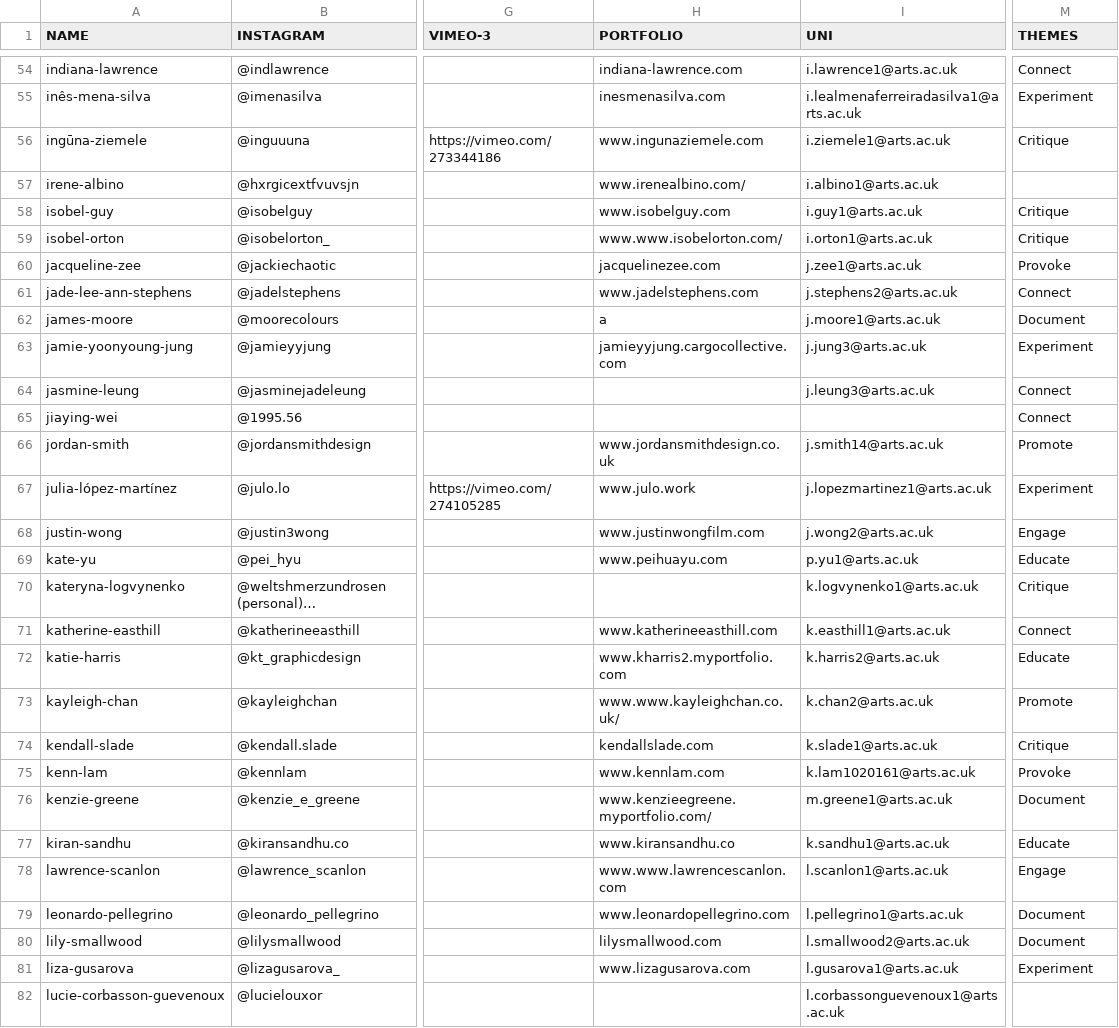
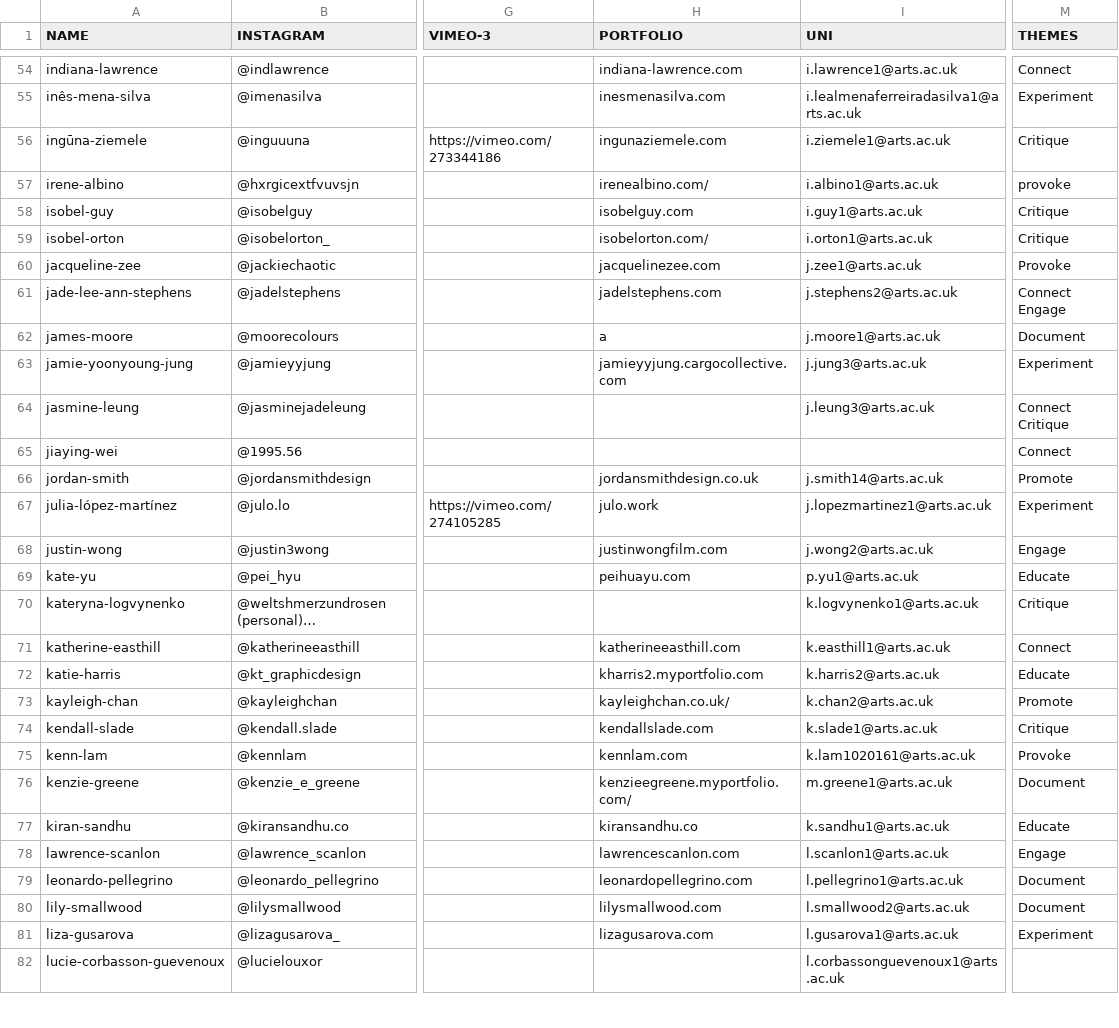
Before and after one commit to 2018csmgraphicdesign/2018csmgraphicdesign.github.io, a CSV file: pages/2-student/csv/data-07.csv, drawn as a sheet; only a part is shown, gaps mark what is left out; long unchanged cells end in …; the diff covers the shown part only; the diff names each change by its address in the sheet, - before the commit and + after, or states it on an @@ line.

```diff
--- a/pages/2-student/csv/data-07.csv
+++ b/pages/2-student/csv/data-07.csv
-H56 (PORTFOLIO): www.ingunaziemele.com
+H56 (PORTFOLIO): ingunaziemele.com
-H57 (PORTFOLIO): www.irenealbino.com/
+H57 (PORTFOLIO): irenealbino.com/
-M57 (THEMES): (empty)
+M57 (THEMES): provoke
-H58 (PORTFOLIO): www.isobelguy.com
+H58 (PORTFOLIO): isobelguy.com
-H59 (PORTFOLIO): www.www.isobelorton.com/
+H59 (PORTFOLIO): isobelorton.com/
-H61 (PORTFOLIO): www.jadelstephens.com
+H61 (PORTFOLIO): jadelstephens.com
-M61 (THEMES): Connect
+M61 (THEMES): Connect Engage
-M64 (THEMES): Connect
+M64 (THEMES): Connect Critique
-H66 (PORTFOLIO): www.jordansmithdesign.co.uk
+H66 (PORTFOLIO): jordansmithdesign.co.uk
-H67 (PORTFOLIO): www.julo.work
+H67 (PORTFOLIO): julo.work
-H68 (PORTFOLIO): www.justinwongfilm.com
+H68 (PORTFOLIO): justinwongfilm.com
-H69 (PORTFOLIO): www.peihuayu.com
+H69 (PORTFOLIO): peihuayu.com
-H71 (PORTFOLIO): www.katherineeasthill.com
+H71 (PORTFOLIO): katherineeasthill.com
-H72 (PORTFOLIO): www.kharris2.myportfolio.com
+H72 (PORTFOLIO): kharris2.myportfolio.com
-H73 (PORTFOLIO): www.www.kayleighchan.co.uk/
+H73 (PORTFOLIO): kayleighchan.co.uk/
-H75 (PORTFOLIO): www.kennlam.com
+H75 (PORTFOLIO): kennlam.com
-H76 (PORTFOLIO): www.kenzieegreene.myportfolio.com/
+H76 (PORTFOLIO): kenzieegreene.myportfolio.com/
-H77 (PORTFOLIO): www.kiransandhu.co
+H77 (PORTFOLIO): kiransandhu.co
-H78 (PORTFOLIO): www.www.lawrencescanlon.com
+H78 (PORTFOLIO): lawrencescanlon.com
-H79 (PORTFOLIO): www.leonardopellegrino.com
+H79 (PORTFOLIO): leonardopellegrino.com
-H81 (PORTFOLIO): www.lizagusarova.com
+H81 (PORTFOLIO): lizagusarova.com
```
Also changed, not shown: 83 edited cells elsewhere in this file, 12 other files.
